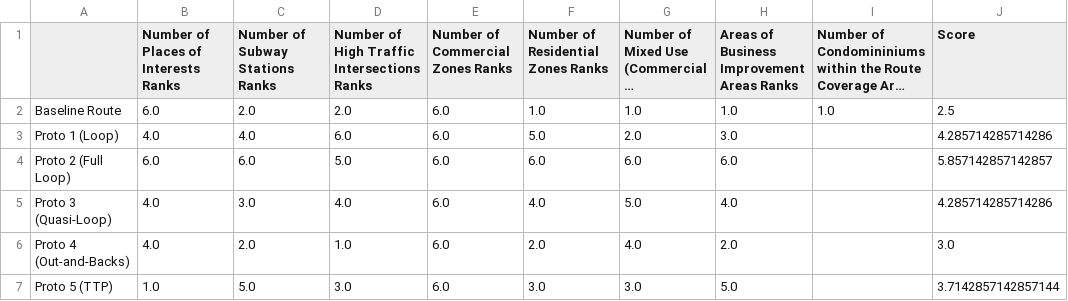
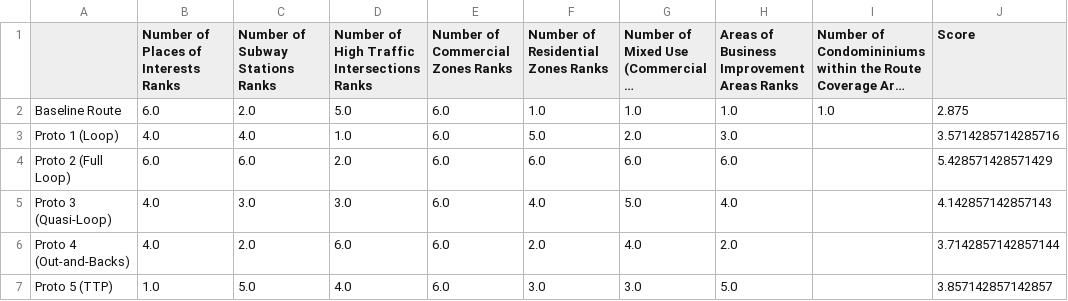
Before and after one commit to jiah29/TWM, a CSV file: RankedRoutes.csv, drawn as a sheet; long unchanged cells end in …; the diff names each change by its address in the sheet, - before the commit and + after, or states it on an @@ line.

```diff
--- a/RankedRoutes.csv
+++ b/RankedRoutes.csv
-D2: 2.0
+D2: 5.0
-J2 (Score): 2.5
+J2 (Score): 2.875
-D3: 6.0
+D3: 1.0
-J3 (Score): 4.285714285714286
+J3 (Score): 3.5714285714285716
-D4: 5.0
+D4: 2.0
-J4 (Score): 5.857142857142857
+J4 (Score): 5.428571428571429
-D5: 4.0
+D5: 3.0
-J5 (Score): 4.285714285714286
+J5 (Score): 4.142857142857143
-D6: 1.0
+D6: 6.0
-J6 (Score): 3.0
+J6 (Score): 3.7142857142857144
-D7: 3.0
+D7: 4.0
-J7 (Score): 3.7142857142857144
+J7 (Score): 3.857142857142857
```
Also changed, not shown: 1 other file.
